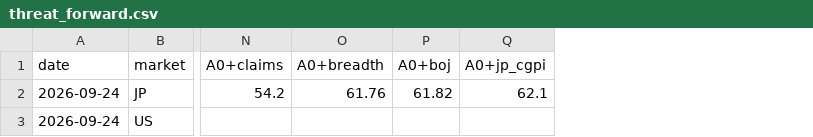
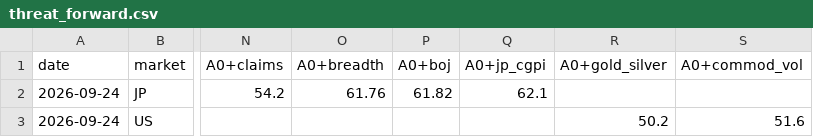
Before and after one commit to shimitsu123/public, a CSV file: quant_breakout/var/out/threat_forward.csv, drawn as a sheet; only a part is shown, gaps mark what is left out; the diff names each change by its address in the sheet, - before the commit and + after, or states it on an @@ line.

```diff
--- a/quant_breakout/var/out/threat_forward.csv
+++ b/quant_breakout/var/out/threat_forward.csv
+column R (A0+gold_silver), row 3: 50.2
+column S (A0+commod_vol), row 3: 51.6
```
Also changed, not shown: 9 other files.
